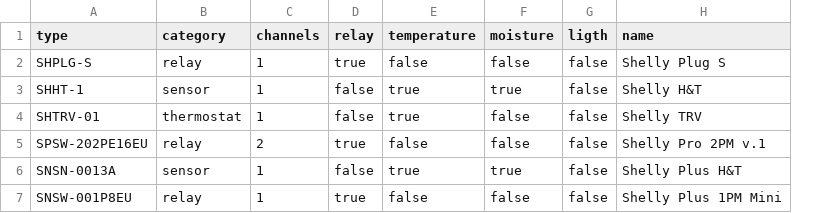
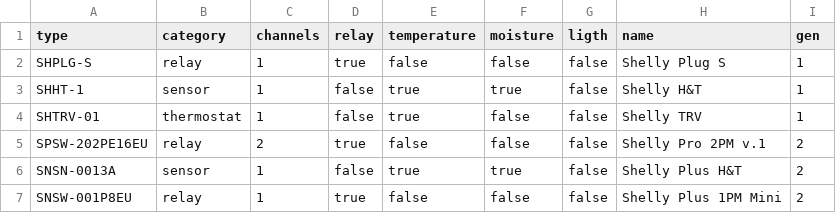
Before and after one commit to Tihane32/Tihane32.github.io, a CSV file: assets/ShellyConf.csv, drawn as a sheet; the diff names each change by its address in the sheet, - before the commit and + after, or states it on an @@ line.

```diff
--- a/assets/ShellyConf.csv
+++ b/assets/ShellyConf.csv
+column I (gen), rows 2-7: 1 | 1 | 1 | 2 | 2 | 2
```
Also changed, not shown: 8 other files.
